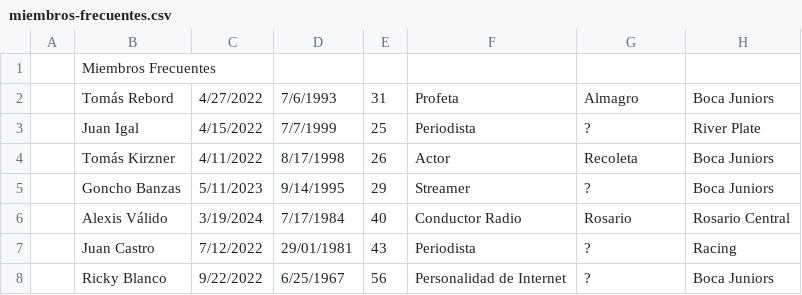
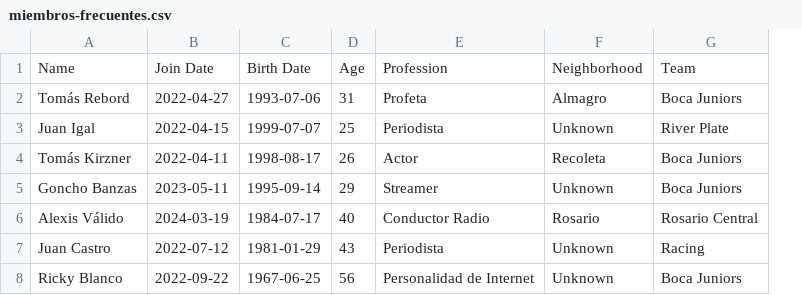
Before and after one commit to SantiagoZarate/paren-la-data, a CSV file: public/csv/miembros-frecuentes.csv, drawn as a sheet; removed rows and columns are numbered as before the commit, all else as after; the diff names each change by its address in the sheet, - before the commit and + after, or states it on an @@ line.

```diff
--- a/public/csv/miembros-frecuentes.csv
+++ b/public/csv/miembros-frecuentes.csv
-column A, empty
-column C, rows 2-8: 4/27/2022 | 4/15/2022 | 4/11/2022 | 5/11/2023 | 3/19/2024 | 7/12/2022 | 9/22/2022
-column D, rows 2-8: 7/6/1993 | 7/7/1999 | 8/17/1998 | 9/14/1995 | 7/17/1984 | 29/01/1981 | 6/25/1967
+column B, rows 2-8: 2022-04-27 | 2022-04-15 | 2022-04-11 | 2023-05-11 | 2024-03-19 | 2022-07-12 | 2022-09-22
+column C, rows 2-8: 1993-07-06 | 1999-07-07 | 1998-08-17 | 1995-09-14 | 1984-07-17 | 1981-01-29 | 1967-06-25
-row 1:  | Miembros Frecuentes
+row 1: Name | Join Date | Birth Date | Age | Profession | Neighborhood | Team
-F3: ?
+F3: Unknown
-F5: ?
+F5: Unknown
-F7:F8: ?
+F7:F8: Unknown
```
Also changed, not shown: public/csv/invitados-2022.csv, public/csv/invitados-2023.csv, 1 other file.
